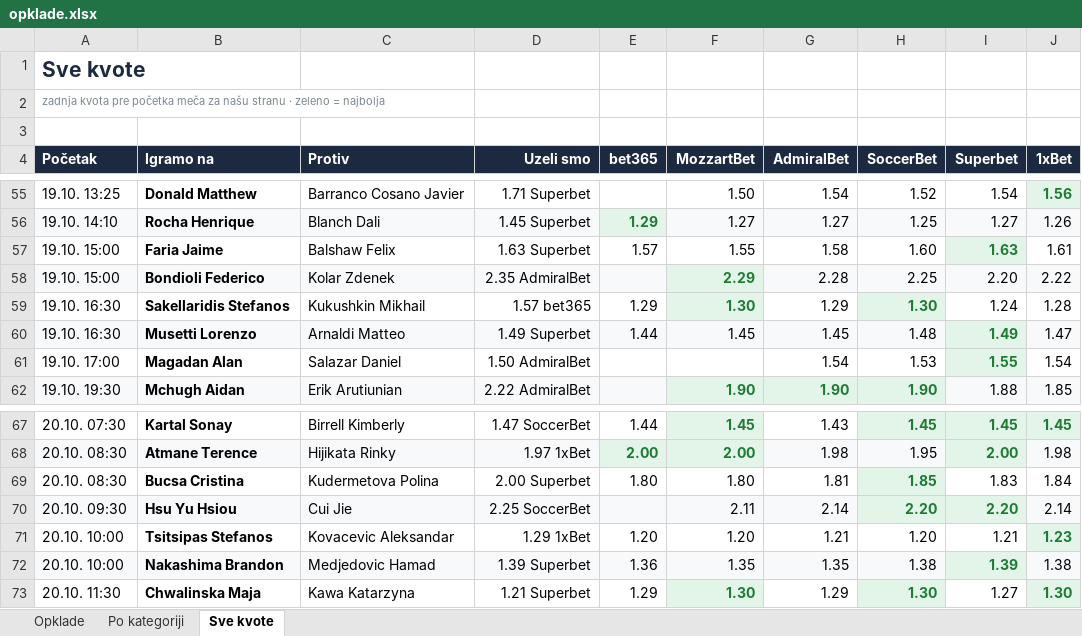
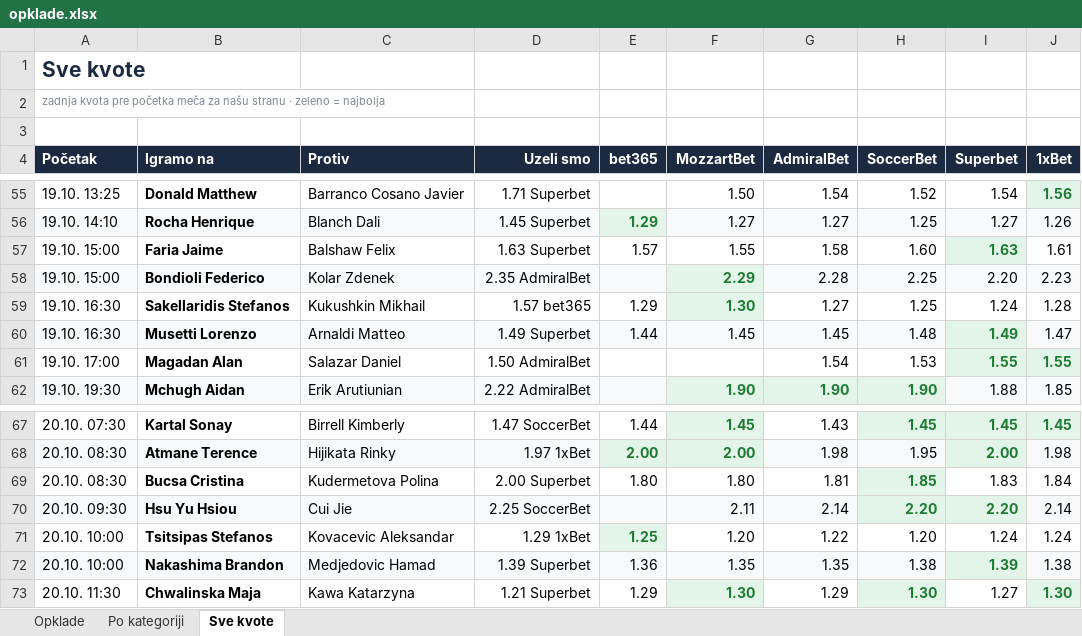
Before and after one commit to andreja69420/pantasocial, an Excel workbook: research/tennis-ml/paper/opklade.xlsx, sheet Sve kvote, drawn as a sheet; only a part is shown, gaps mark what is left out; values as stored, in another font and other column widths than the file's, no borders; the diff names each change by its address in the sheet, - before the commit and + after, or states it on an @@ line.

```diff
--- a/research/tennis-ml/paper/opklade.xlsx (sheet Sve kvote)
+++ b/research/tennis-ml/paper/opklade.xlsx (sheet Sve kvote)
-J58 (1xBet): 2.22
+J58 (1xBet): 2.23
-G59 (AdmiralBet): 1.29
+G59 (AdmiralBet): 1.27
-H59 (SoccerBet): 1.30
+H59 (SoccerBet): 1.25
@@ H59 fill: #E3F4E8 → none, bold: on → off, text colour: #1E7B34 → black @@
-J61 (1xBet): 1.54
+J61 (1xBet): 1.55
@@ J61 fill: none → #E3F4E8, bold: off → on, text colour: black → #1E7B34 @@
-E71 (bet365): 1.20
+E71 (bet365): 1.25
@@ E71 fill: none → #E3F4E8, bold: off → on, text colour: black → #1E7B34 @@
-G71 (AdmiralBet): 1.21
+G71 (AdmiralBet): 1.22
-I71 (Superbet): 1.21
+I71 (Superbet): 1.24
-J71 (1xBet): 1.23
+J71 (1xBet): 1.24
@@ J71 fill: #E3F4E8 → none, bold: on → off, text colour: #1E7B34 → black @@
```
Also changed, not shown: sheet Opklade, 2 other files.
